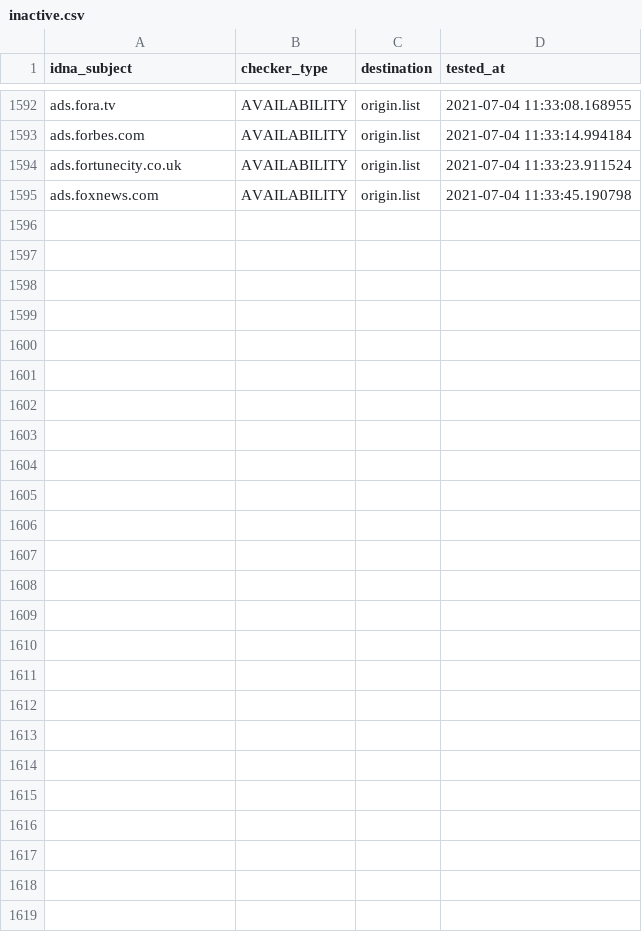
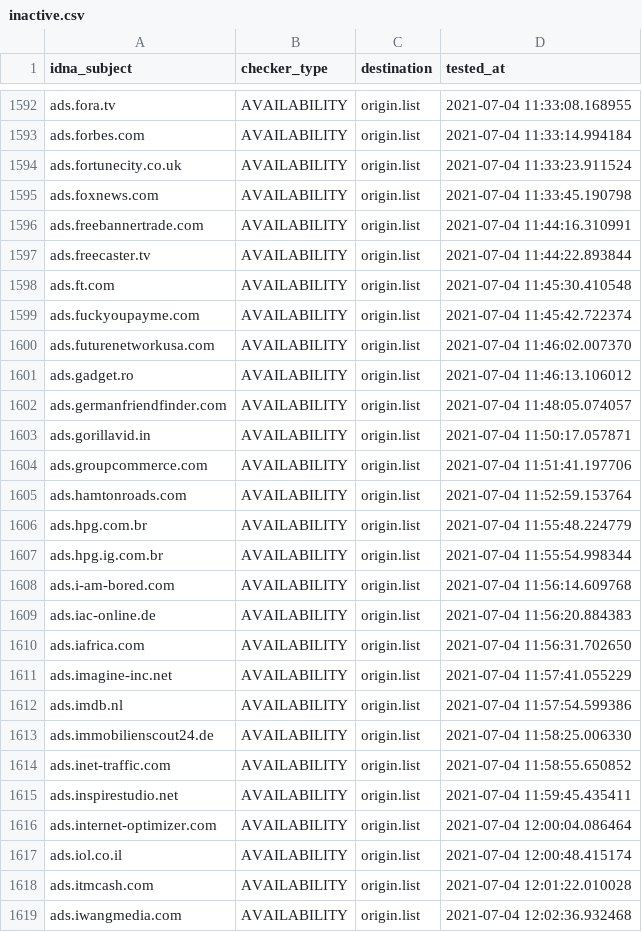
Before and after one commit to dead-hosts/cameleon_web_sysctl.org, a CSV file: .pyfunceble/inactive.csv, drawn as a sheet; only a part is shown, gaps mark what is left out; the diff names each change by its address in the sheet, - before the commit and + after, or states it on an @@ line.

```diff
--- a/.pyfunceble/inactive.csv
+++ b/.pyfunceble/inactive.csv
+row 1596: ads.freebannertrade.com | AVAILABILITY | origin.list | 2021-07-04 11:44:16.310991
+row 1597: ads.freecaster.tv | AVAILABILITY | origin.list | 2021-07-04 11:44:22.893844
+row 1598: ads.ft.com | AVAILABILITY | origin.list | 2021-07-04 11:45:30.410548
+row 1599: ads.fuckyoupayme.com | AVAILABILITY | origin.list | 2021-07-04 11:45:42.722374
+row 1600: ads.futurenetworkusa.com | AVAILABILITY | origin.list | 2021-07-04 11:46:02.007370
+row 1601: ads.gadget.ro | AVAILABILITY | origin.list | 2021-07-04 11:46:13.106012
+row 1602: ads.germanfriendfinder.com | AVAILABILITY | origin.list | 2021-07-04 11:48:05.074057
+row 1603: ads.gorillavid.in | AVAILABILITY | origin.list | 2021-07-04 11:50:17.057871
+row 1604: ads.groupcommerce.com | AVAILABILITY | origin.list | 2021-07-04 11:51:41.197706
+row 1605: ads.hamtonroads.com | AVAILABILITY | origin.list | 2021-07-04 11:52:59.153764
+row 1606: ads.hpg.com.br | AVAILABILITY | origin.list | 2021-07-04 11:55:48.224779
+row 1607: ads.hpg.ig.com.br | AVAILABILITY | origin.list | 2021-07-04 11:55:54.998344
+row 1608: ads.i-am-bored.com | AVAILABILITY | origin.list | 2021-07-04 11:56:14.609768
+row 1609: ads.iac-online.de | AVAILABILITY | origin.list | 2021-07-04 11:56:20.884383
+row 1610: ads.iafrica.com | AVAILABILITY | origin.list | 2021-07-04 11:56:31.702650
+row 1611: ads.imagine-inc.net | AVAILABILITY | origin.list | 2021-07-04 11:57:41.055229
+row 1612: ads.imdb.nl | AVAILABILITY | origin.list | 2021-07-04 11:57:54.599386
+row 1613: ads.immobilienscout24.de | AVAILABILITY | origin.list | 2021-07-04 11:58:25.006330
+row 1614: ads.inet-traffic.com | AVAILABILITY | origin.list | 2021-07-04 11:58:55.650852
+row 1615: ads.inspirestudio.net | AVAILABILITY | origin.list | 2021-07-04 11:59:45.435411
+row 1616: ads.internet-optimizer.com | AVAILABILITY | origin.list | 2021-07-04 12:00:04.086464
+row 1617: ads.iol.co.il | AVAILABILITY | origin.list | 2021-07-04 12:00:48.415174
+row 1618: ads.itmcash.com | AVAILABILITY | origin.list | 2021-07-04 12:01:22.010028
+row 1619: ads.iwangmedia.com | AVAILABILITY | origin.list | 2021-07-04 12:02:36.932468
```
Also changed, not shown: 12 other files.
